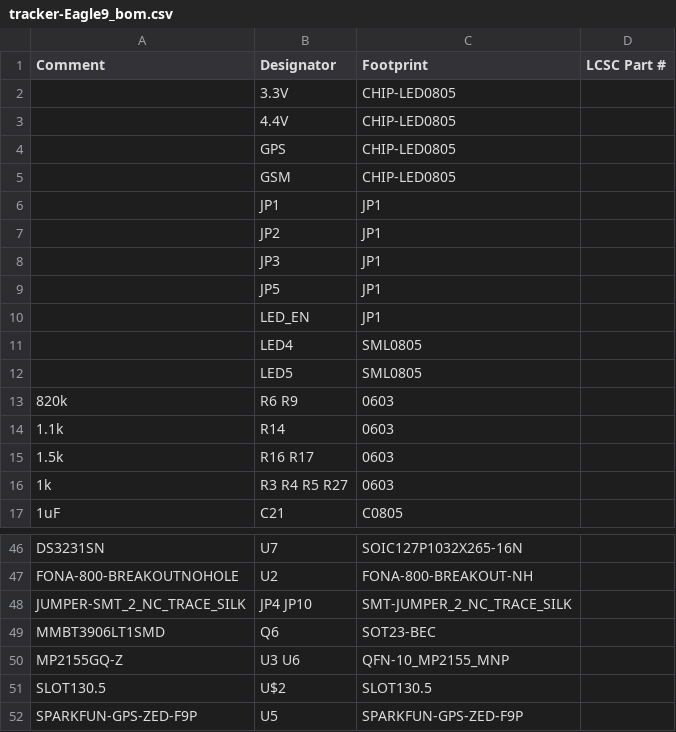
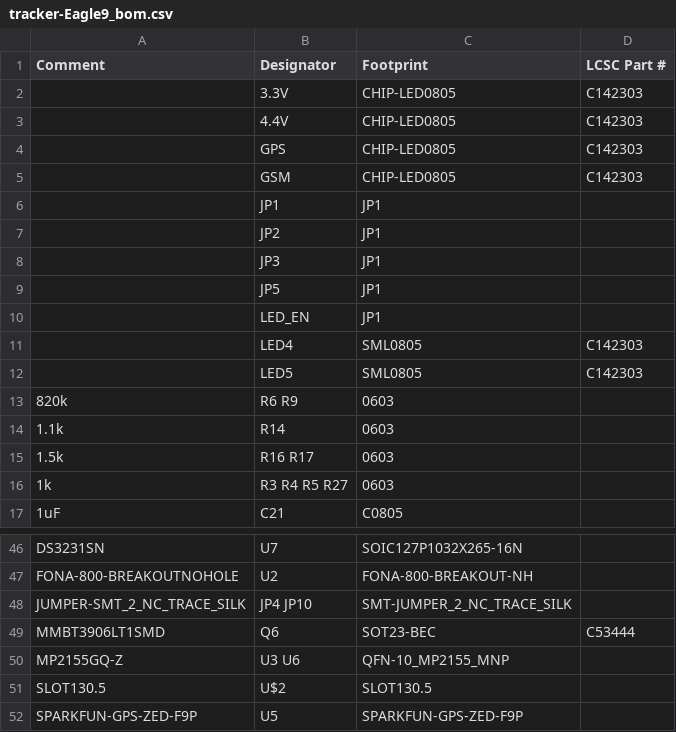
Before and after one commit to kmartinez/icetracker-hw, a CSV file: IT3/tracker-Eagle9_bom.csv, drawn as a sheet; only a part is shown, gaps mark what is left out; the diff covers the shown part only.

```diff
--- a/IT3/tracker-Eagle9_bom.csv
+++ b/IT3/tracker-Eagle9_bom.csv
@@ -1,6 +1,6 @@
 Comment,Designator,Footprint,LCSC Part #
-,3.3V,CHIP-LED0805,
-,4.4V,CHIP-LED0805,
-,GPS,CHIP-LED0805,
-,GSM,CHIP-LED0805,
+,3.3V,CHIP-LED0805,C142303
+,4.4V,CHIP-LED0805,C142303
+,GPS,CHIP-LED0805,C142303
+,GSM,CHIP-LED0805,C142303
 ,JP1,JP1,
@@ -10,4 +10,4 @@ Comment,Designator,Footprint,LCSC Part #
 ,LED_EN,JP1,
-,LED4,SML0805,
-,LED5,SML0805,
+,LED4,SML0805,C142303
+,LED5,SML0805,C142303
  820k,R6 R9,0603,
@@ -48,3 +48,3 @@ FONA-800-BREAKOUTNOHOLE,U2,FONA-800-BREAKOUT-NH,
 JUMPER-SMT_2_NC_TRACE_SILK,JP4 JP10,SMT-JUMPER_2_NC_TRACE_SILK,
-MMBT3906LT1SMD,Q6,SOT23-BEC,
+MMBT3906LT1SMD,Q6,SOT23-BEC,C53444
 MP2155GQ-Z,U3 U6,QFN-10_MP2155_MNP,
```
Also changed, not shown: 15 edited cells elsewhere in this file, IT3/tracker-Eagle9_cpl.csv, 4 other files.
